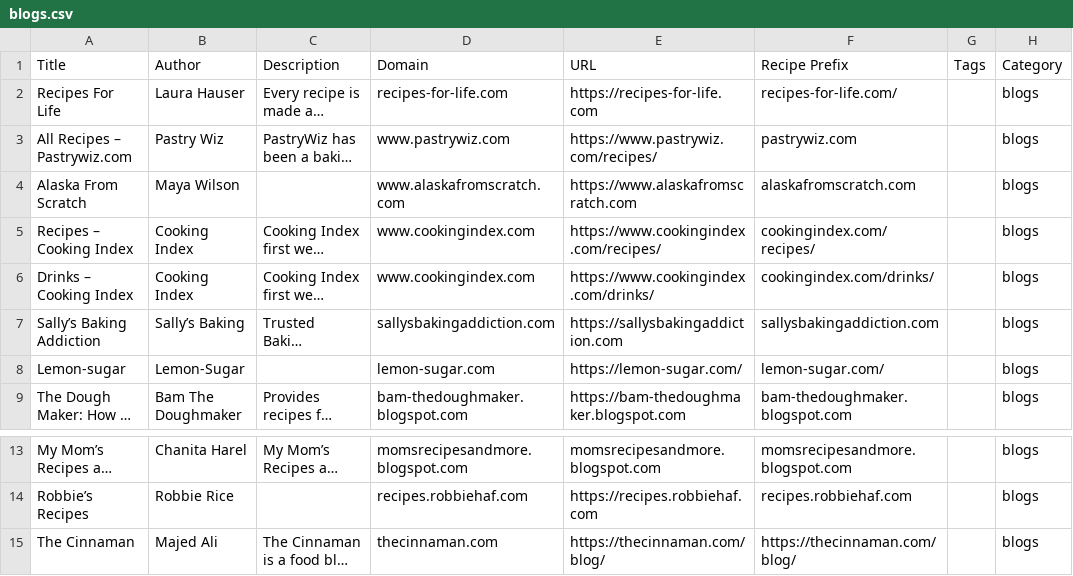
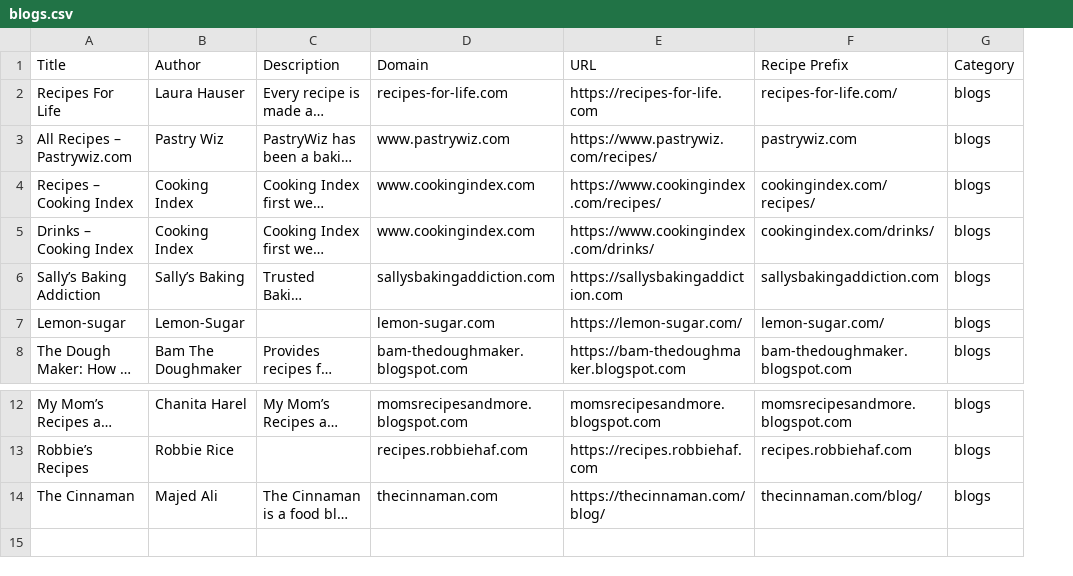
Before and after one commit to DJHotLettuce/DIRC, a CSV file: directory/blogs.csv, drawn as a sheet; only a part is shown, gaps mark what is left out; long unchanged cells end in …; removed rows and columns are numbered as before the commit, all else as after; the diff names each change by its address in the sheet, - before the commit and + after, or states it on an @@ line.

```diff
--- a/directory/blogs.csv
+++ b/directory/blogs.csv
-column G (Tags), empty
-row 4: Alaska From Scratch | Maya Wilson |  | www.alaskafromscratch.com | https://www.alaskafromscratch.com | alaskafromscratch.com |  | blogs
-F14 (Recipe Prefix): https://thecinnaman.com/blog/
+F14 (Recipe Prefix): thecinnaman.com/blog/
```
Also changed, not shown: directory/celebrity_chefs.csv, directory/cookware.csv, 2 other files.
